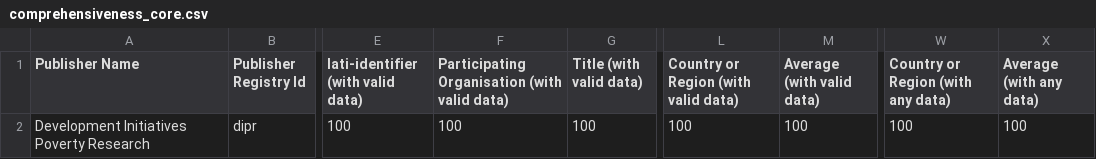
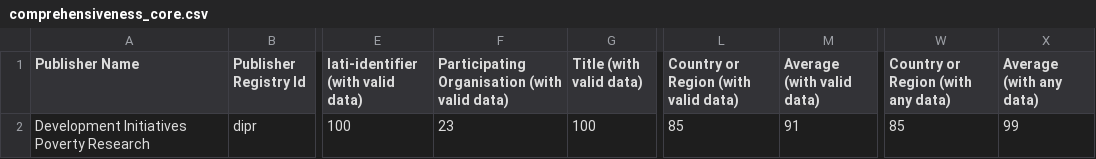
Before and after one commit to akmiller01/dipr-stats, a CSV file: web/comprehensiveness_core.csv, drawn as a sheet; only a part is shown, gaps mark what is left out; the diff names each change by its address in the sheet, - before the commit and + after, or states it on an @@ line.

```diff
--- a/web/comprehensiveness_core.csv
+++ b/web/comprehensiveness_core.csv
-F2: 100
+F2: 23
-L2: 100
+L2: 85
-M2 (Average (with valid data)): 100
+M2 (Average (with valid data)): 91
-W2: 100
+W2: 85
-X2 (Average (with any data)): 100
+X2 (Average (with any data)): 99
```
Also changed, not shown: web/comprehensiveness_valueadded.csv, web/elements.csv, 19 other files.
